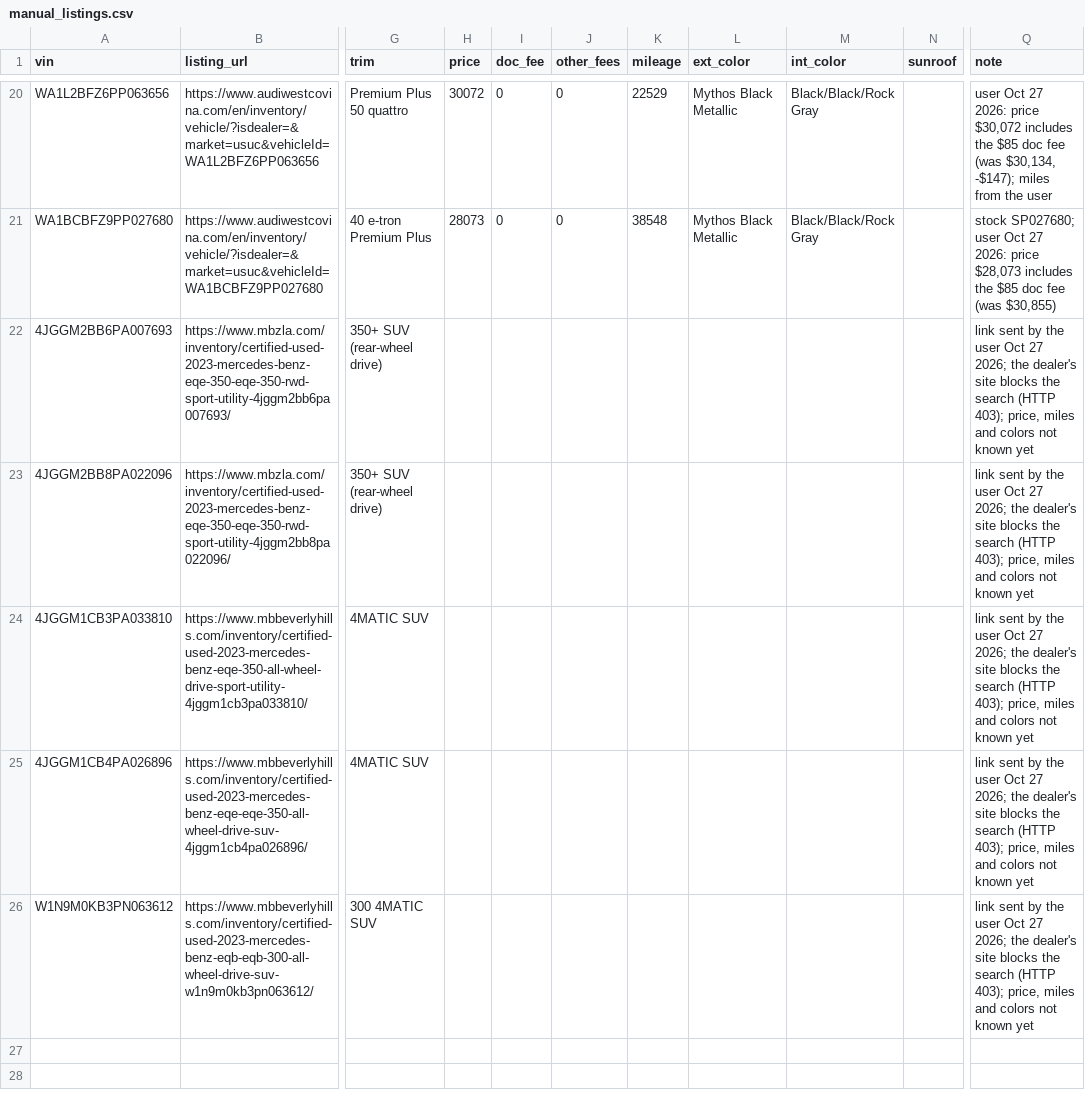
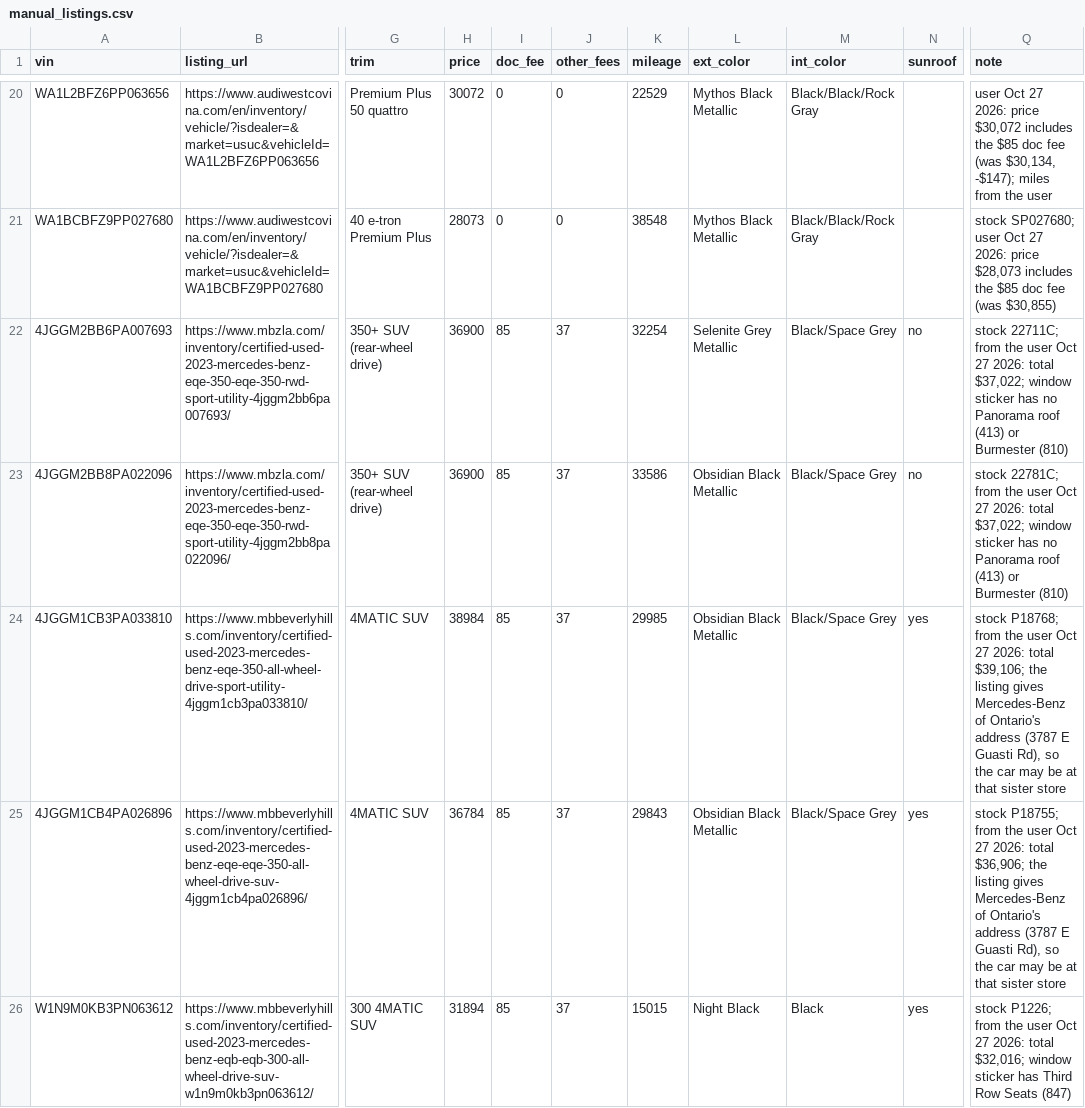
Before and after one commit to jhpdrbl/Car-finder-Ross, a CSV file: data/manual_listings.csv, drawn as a sheet; only a part is shown, gaps mark what is left out; the diff names each change by its address in the sheet, - before the commit and + after, or states it on an @@ line.

```diff
--- a/data/manual_listings.csv
+++ b/data/manual_listings.csv
-H22:H23 (price): (empty)
+H22:H23 (price): 36900
-I22:I26 (doc_fee): (empty)
+I22:I26 (doc_fee): 85
-J22:J26 (other_fees): (empty)
+J22:J26 (other_fees): 37
-K22 (mileage): (empty)
+K22 (mileage): 32254
-L22 (ext_color): (empty)
+L22 (ext_color): Selenite Grey Metallic
-M22:M25 (int_color): (empty)
+M22:M25 (int_color): Black/Space Grey
-N22:N23 (sunroof): (empty)
+N22:N23 (sunroof): no
-Q22 (note): link sent by the user Oct 27 2026; the dealer's site blocks the search (HTTP 403); price, miles and colors not known yet
+Q22 (note): stock 22711C; from the user Oct 27 2026: total $37,022; window sticker has no Panorama roof (413) or Burmester (810)
-K23 (mileage): (empty)
+K23 (mileage): 33586
-L23:L25 (ext_color): (empty)
+L23:L25 (ext_color): Obsidian Black Metallic
-Q23 (note): link sent by the user Oct 27 2026; the dealer's site blocks the search (HTTP 403); price, miles and colors not known yet
+Q23 (note): stock 22781C; from the user Oct 27 2026: total $37,022; window sticker has no Panorama roof (413) or Burmester (810)
-H24 (price): (empty)
+H24 (price): 38984
-K24 (mileage): (empty)
+K24 (mileage): 29985
-N24:N26 (sunroof): (empty)
+N24:N26 (sunroof): yes
-Q24 (note): link sent by the user Oct 27 2026; the dealer's site blocks the search (HTTP 403); price, miles and colors not known yet
+Q24 (note): stock P18768; from the user Oct 27 2026: total $39,106; the listing gives Mercedes-Benz of Ontario's address (3787 E Guasti Rd), so the car may be at that sister store
-H25 (price): (empty)
+H25 (price): 36784
-K25 (mileage): (empty)
+K25 (mileage): 29843
-Q25 (note): link sent by the user Oct 27 2026; the dealer's site blocks the search (HTTP 403); price, miles and colors not known yet
+Q25 (note): stock P18755; from the user Oct 27 2026: total $36,906; the listing gives Mercedes-Benz of Ontario's address (3787 E Guasti Rd), so the car may be at that sister store
-H26 (price): (empty)
+H26 (price): 31894
-K26 (mileage): (empty)
+K26 (mileage): 15015
-L26 (ext_color): (empty)
+L26 (ext_color): Night Black
-M26 (int_color): (empty)
+M26 (int_color): Black
-Q26 (note): link sent by the user Oct 27 2026; the dealer's site blocks the search (HTTP 403); price, miles and colors not known yet
+Q26 (note): stock P1226; from the user Oct 27 2026: total $32,016; window sticker has Third Row Seats (847)
```
Also changed, not shown: data/confirmed.csv, data/exclusions.csv, 2 other files.
